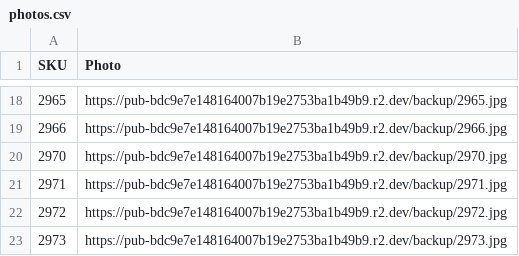
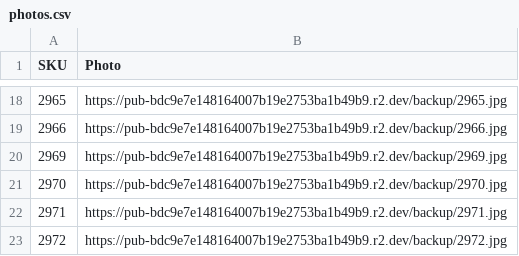
Before and after one commit to Delewer/nailmania, a CSV file: photos.csv, drawn as a sheet; only a part is shown, gaps mark what is left out; the shorter side is filled out with more unchanged rows.

```diff
--- a/photos.csv
+++ b/photos.csv
@@ -19,2 +19,3 @@
 "2966","https://pub-bdc9e7e148164007b19e2753ba1b49b9.r2.dev/backup/2966.jpg"
+"2969","https://pub-bdc9e7e148164007b19e2753ba1b49b9.r2.dev/backup/2969.jpg"
 "2970","https://pub-bdc9e7e148164007b19e2753ba1b49b9.r2.dev/backup/2970.jpg"
```
Also changed, not shown: products-without-photos.csv, 1 other file.
